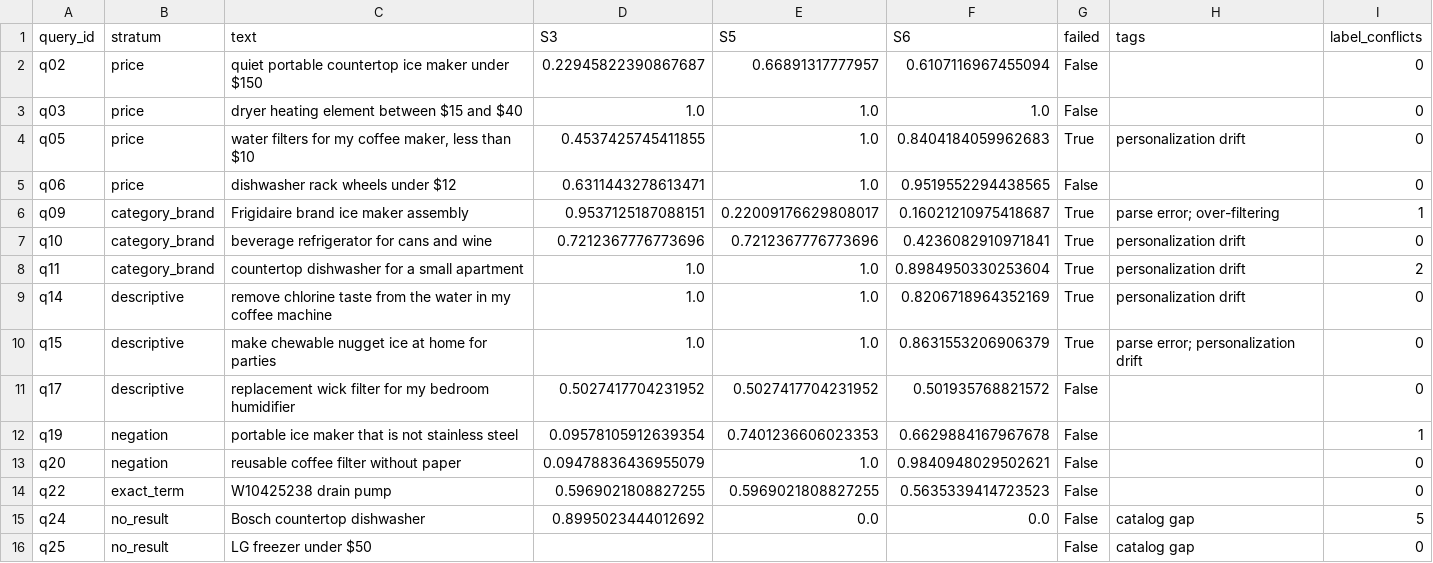
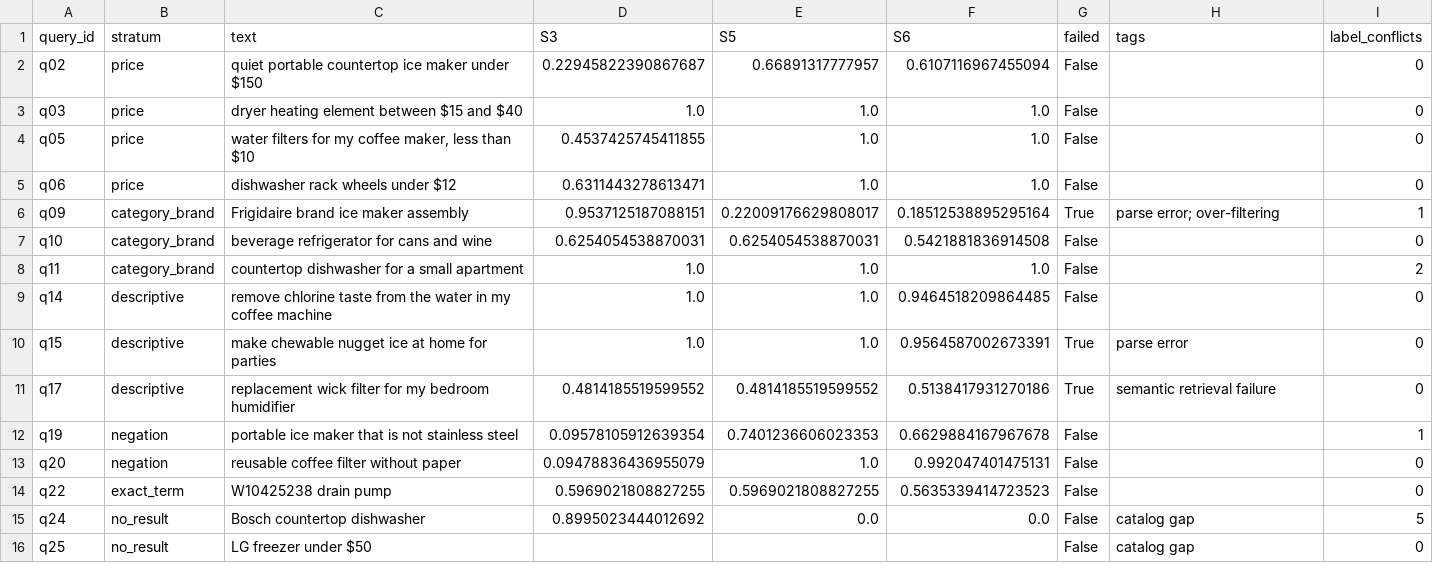
Before and after one commit to Maaz-Amjad/ai-shopping-concierge, a CSV file: eval/results/test_error_analysis.csv, drawn as a sheet.

```diff
--- a/eval/results/test_error_analysis.csv
+++ b/eval/results/test_error_analysis.csv
@@ -3,12 +3,12 @@ q02,price,quiet portable countertop ice maker under $150,0.22945822390867687,0.6
 q03,price,dryer heating element between $15 and $40,1.0,1.0,1.0,False,,0
-q05,price,"water filters for my coffee maker, less than $10",0.4537425745411855,1.0,0.8404184059962683,True,personalization drift,0
-q06,price,dishwasher rack wheels under $12,0.6311443278613471,1.0,0.9519552294438565,False,,0
-q09,category_brand,Frigidaire brand ice maker assembly,0.9537125187088151,0.22009176629808017,0.16021210975418687,True,parse error; over-filtering,1
-q10,category_brand,beverage refrigerator for cans and wine,0.7212367776773696,0.7212367776773696,0.4236082910971841,True,personalization drift,0
-q11,category_brand,countertop dishwasher for a small apartment,1.0,1.0,0.8984950330253604,True,personalization drift,2
-q14,descriptive,remove chlorine taste from the water in my coffee machine,1.0,1.0,0.8206718964352169,True,personalization drift,0
-q15,descriptive,make chewable nugget ice at home for parties,1.0,1.0,0.8631553206906379,True,parse error; personalization drift,0
-q17,descriptive,replacement wick filter for my bedroom humidifier,0.5027417704231952,0.5027417704231952,0.501935768821572,False,,0
+q05,price,"water filters for my coffee maker, less than $10",0.4537425745411855,1.0,1.0,False,,0
+q06,price,dishwasher rack wheels under $12,0.6311443278613471,1.0,1.0,False,,0
+q09,category_brand,Frigidaire brand ice maker assembly,0.9537125187088151,0.22009176629808017,0.18512538895295164,True,parse error; over-filtering,1
+q10,category_brand,beverage refrigerator for cans and wine,0.6254054538870031,0.6254054538870031,0.5421881836914508,False,,0
+q11,category_brand,countertop dishwasher for a small apartment,1.0,1.0,1.0,False,,2
+q14,descriptive,remove chlorine taste from the water in my coffee machine,1.0,1.0,0.9464518209864485,False,,0
+q15,descriptive,make chewable nugget ice at home for parties,1.0,1.0,0.9564587002673391,True,parse error,0
+q17,descriptive,replacement wick filter for my bedroom humidifier,0.4814185519599552,0.4814185519599552,0.5138417931270186,True,semantic retrieval failure,0
 q19,negation,portable ice maker that is not stainless steel,0.09578105912639354,0.7401236606023353,0.6629884167967678,False,,1
-q20,negation,reusable coffee filter without paper,0.09478836436955079,1.0,0.9840948029502621,False,,0
+q20,negation,reusable coffee filter without paper,0.09478836436955079,1.0,0.992047401475131,False,,0
 q22,exact_term,W10425238 drain pump,0.5969021808827255,0.5969021808827255,0.5635339414723523,False,,0
```
Also changed, not shown: eval/qrels.csv, eval/results/judge_labels_s6.csv, 8 other files.
